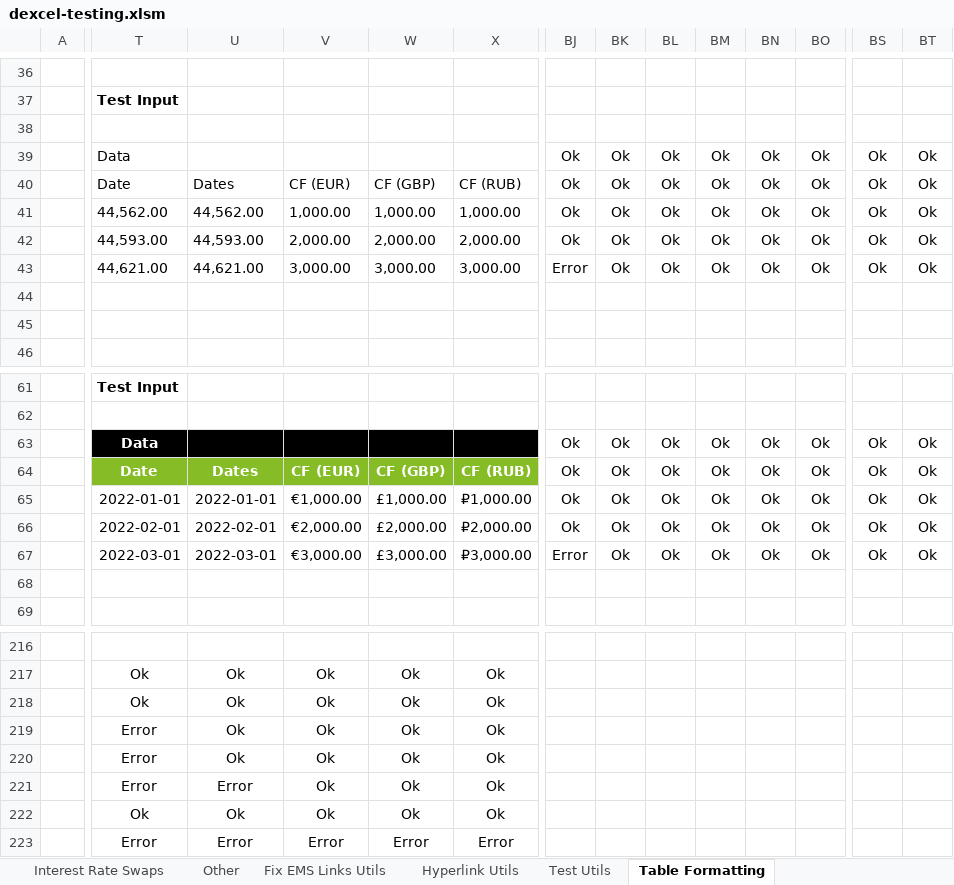
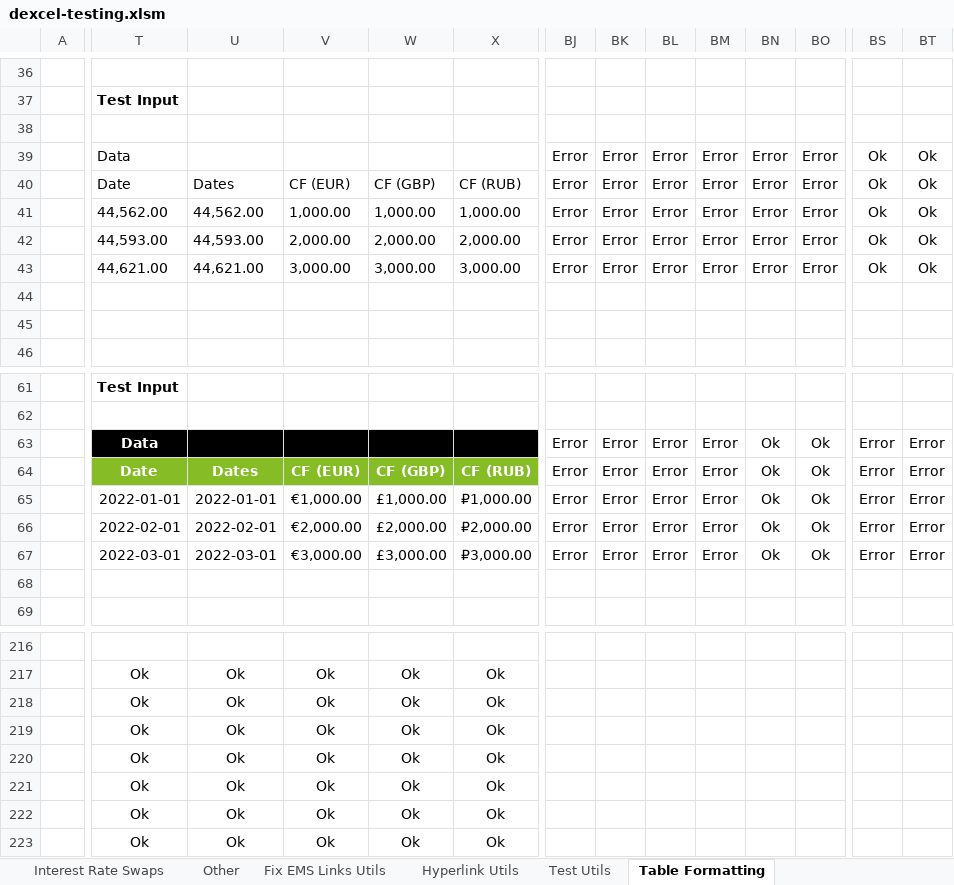
Before and after one commit to StormCollins/dExcel, an Excel workbook: dExcel/resources/workbooks/dexcel-testing.xlsm, sheet Table Formatting, drawn as a sheet; only a part is shown, gaps mark what is left out; values as stored, in another font and other column widths than the file's, no borders; conditional formats not drawn; removed rows and columns are numbered as before the commit, all else as after; rows hold the shown columns only; the diff covers the shown part only; the diff names each change by its address in the sheet, - before the commit and + after, or states it on an @@ line.

```diff
--- a/dExcel/resources/workbooks/dexcel-testing.xlsm (sheet Table Formatting)
+++ b/dExcel/resources/workbooks/dexcel-testing.xlsm (sheet Table Formatting)
-row 39:  | Data |  |  |  |  | Ok | Ok | Ok | Ok | Ok | Ok | Ok | Ok
+row 39:  | Data |  |  |  |  | Error | Error | Error | Error | Error | Error | Ok | Ok
-BJ40:BJ42: Ok
+BJ40:BJ42: Error
-BK40:BK43: Ok
+BK40:BK43: Error
-BL40:BL43: Ok
+BL40:BL43: Error
-BM40:BM43: Ok
+BM40:BM43: Error
-BN40:BN43: Ok
+BN40:BN43: Error
-BO40:BO43: Ok
+BO40:BO43: Error
-row 63:  | Data |  |  |  |  | Ok | Ok | Ok | Ok | Ok | Ok | Ok | Ok
+row 63:  | Data |  |  |  |  | Error | Error | Error | Error | Ok | Ok | Error | Error
-BJ64:BJ66: Ok
+BJ64:BJ66: Error
-BK64:BK67: Ok
+BK64:BK67: Error
-BL64:BL67: Ok
+BL64:BL67: Error
-BM64:BM67: Ok
+BM64:BM67: Error
-BS64:BS67: Ok
+BS64:BS67: Error
-BT64:BT67: Ok
+BT64:BT67: Error
-T219:T221: Error
+T219:T221: Ok
-U221: Error
+U221: Ok
-T223: Error
+T223: Ok
-U223: Error
+U223: Ok
-V223: Error
+V223: Ok
-W223: Error
+W223: Ok
-X223: Error
+X223: Ok
```
Also changed, not shown: 108 edited cells elsewhere in this sheet, sheet Curves, sheet Dates, sheet FX Curves, sheet Curve Bootstrapping, sheet Equity Pricers, sheet Hyperlink Utils, 1 more sheet, formulas that keep their value, 17 other files.
